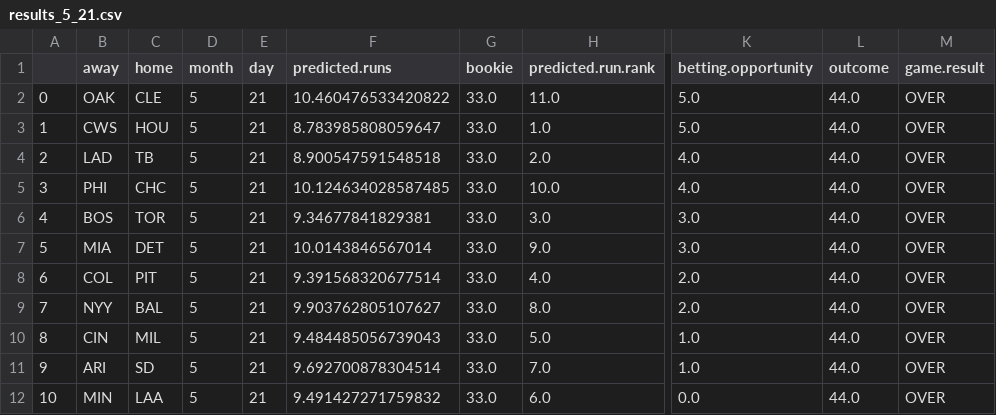
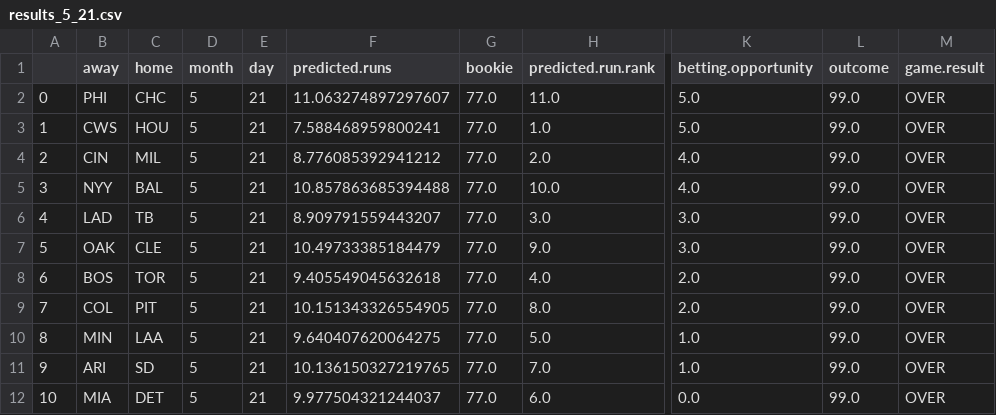
Before and after one commit to kupresanin99/Project423, a CSV file: data/daily_results/results_5_21.csv, drawn as a sheet; only a part is shown, gaps mark what is left out; the diff names each change by its address in the sheet, - before the commit and + after, or states it on an @@ line.

```diff
--- a/data/daily_results/results_5_21.csv
+++ b/data/daily_results/results_5_21.csv
-B2 (away): OAK
+B2 (away): PHI
-C2 (home): CLE
+C2 (home): CHC
-F2 (predicted.runs): 10.460476533420822
+F2 (predicted.runs): 11.063274897297607
-G2:G12 (bookie): 33.0
+G2:G12 (bookie): 77.0
-L2:L12 (outcome): 44.0
+L2:L12 (outcome): 99.0
-F3 (predicted.runs): 8.783985808059647
+F3 (predicted.runs): 7.588468959800241
-B4 (away): LAD
+B4 (away): CIN
-C4 (home): TB
+C4 (home): MIL
-F4 (predicted.runs): 8.900547591548518
+F4 (predicted.runs): 8.776085392941212
-B5 (away): PHI
+B5 (away): NYY
-C5 (home): CHC
+C5 (home): BAL
-F5 (predicted.runs): 10.124634028587485
+F5 (predicted.runs): 10.857863685394488
-B6 (away): BOS
+B6 (away): LAD
-C6 (home): TOR
+C6 (home): TB
-F6 (predicted.runs): 9.34677841829381
+F6 (predicted.runs): 8.909791559443207
-B7 (away): MIA
+B7 (away): OAK
-C7 (home): DET
+C7 (home): CLE
-F7 (predicted.runs): 10.0143846567014
+F7 (predicted.runs): 10.49733385184479
-B8 (away): COL
+B8 (away): BOS
-C8 (home): PIT
+C8 (home): TOR
-F8 (predicted.runs): 9.391568320677514
+F8 (predicted.runs): 9.405549045632618
-B9 (away): NYY
+B9 (away): COL
-C9 (home): BAL
+C9 (home): PIT
-F9 (predicted.runs): 9.903762805107627
+F9 (predicted.runs): 10.151343326554905
-B10 (away): CIN
+B10 (away): MIN
-C10 (home): MIL
+C10 (home): LAA
-F10 (predicted.runs): 9.484485056739043
+F10 (predicted.runs): 9.640407620064275
-F11 (predicted.runs): 9.692700878304514
+F11 (predicted.runs): 10.136150327219765
-B12 (away): MIN
+B12 (away): MIA
-C12 (home): LAA
+C12 (home): DET
-F12 (predicted.runs): 9.491427271759832
+F12 (predicted.runs): 9.977504321244037
```
Also changed, not shown: 3 other files.
